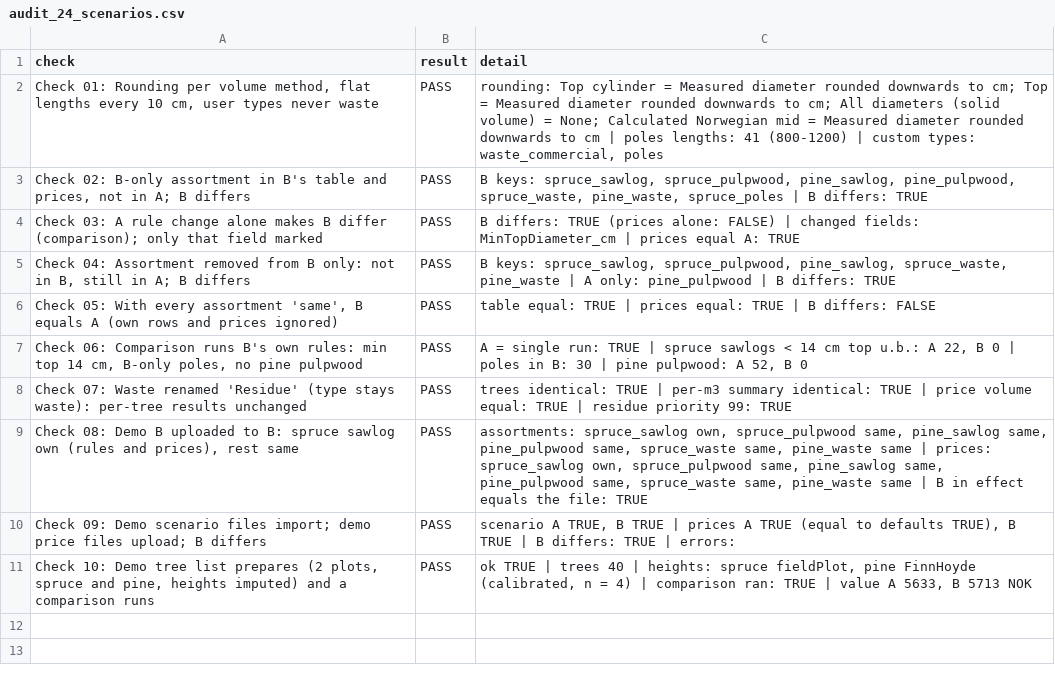
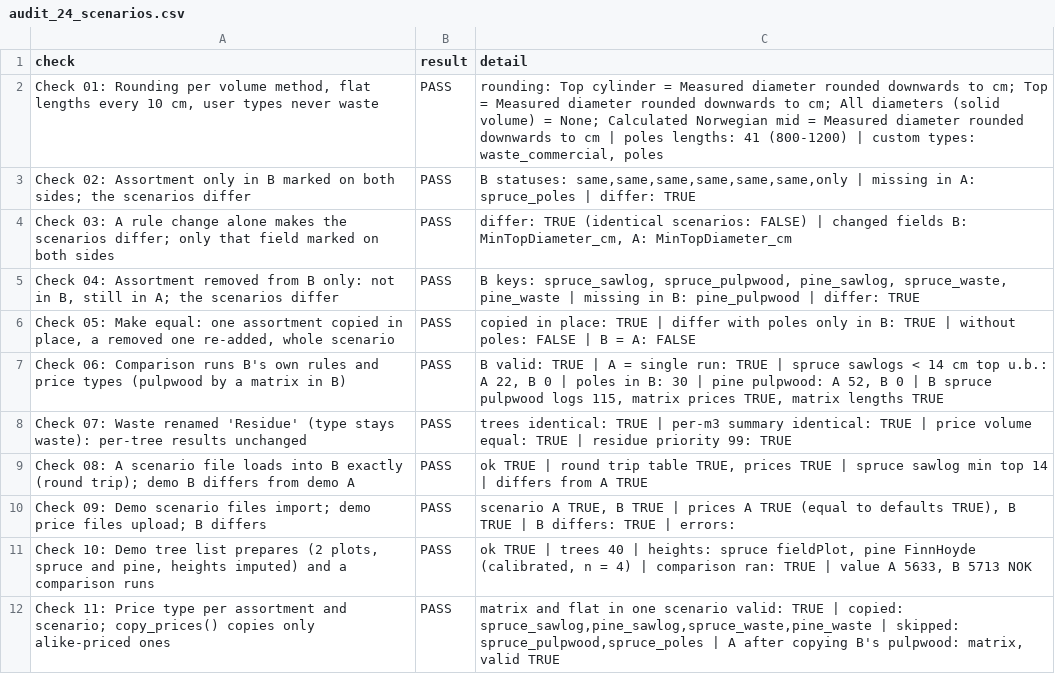
Before and after one commit to SmartForest-no/optBuck, a CSV file: outputs/assortments/audit_24_scenarios.csv, drawn as a sheet.

Commit message:
Phase 4d: independent scenarios A and B; vectorised pattern comparison
- Scenarios A and B are independent: B starts as a copy of A, both sides
  editable, nothing greyed or linked; no Same as A / Own prices / Not used
  and no status notes. Differences highlighted on both sides.
- "Make B equal to A" / "Make A equal to B" for the whole scenario and per
  assortment (Assortments) and for all prices and per matrix (Price
  matrices); add to both or one scenario; remove from one or both.
- Price type (matrix or flat) per assortment and scenario; independent
  matrix selectors.
- compare_cutting_patterns() vectorised: 61.7 s -> 0.8 s on the default
  stratum (12,427 trees), identical output; NFI runs use only the taper
  cache (all 93,607 HKL 3-5 trees covered).
- Audits 17, 23 and 24 updated; all audits pass.

```diff
--- a/outputs/assortments/audit_24_scenarios.csv
+++ b/outputs/assortments/audit_24_scenarios.csv
@@ -2,10 +2,11 @@ check,result,detail
 "Check 01: Rounding per volume method, flat lengths every 10 cm, user types never waste",PASS,"rounding: Top cylinder = Measured diameter rounded downwards to cm; Top = Measured diameter rounded downwards to cm; All diameters (solid volume) = None; Calculated Norwegian mid = Measured diameter rounded downwards to cm | poles lengths: 41 (800-1200) | custom types: waste_commercial, poles"
-"Check 02: B-only assortment in B's table and prices, not in A; B differs",PASS,"B keys: spruce_sawlog, spruce_pulpwood, pine_sawlog, pine_pulpwood, spruce_waste, pine_waste, spruce_poles | B differs: TRUE"
-Check 03: A rule change alone makes B differ (comparison); only that field marked,PASS,B differs: TRUE (prices alone: FALSE) | changed fields: MinTopDiameter_cm | prices equal A: TRUE
-"Check 04: Assortment removed from B only: not in B, still in A; B differs",PASS,"B keys: spruce_sawlog, spruce_pulpwood, pine_sawlog, spruce_waste, pine_waste | A only: pine_pulpwood | B differs: TRUE"
-"Check 05: With every assortment 'same', B equals A (own rows and prices ignored)",PASS,table equal: TRUE | prices equal: TRUE | B differs: FALSE
-"Check 06: Comparison runs B's own rules: min top 14 cm, B-only poles, no pine pulpwood",PASS,"A = single run: TRUE | spruce sawlogs < 14 cm top u.b.: A 22, B 0 | poles in B: 30 | pine pulpwood: A 52, B 0"
+Check 02: Assortment only in B marked on both sides; the scenarios differ,PASS,"B statuses: same,same,same,same,same,same,only | missing in A: spruce_poles | differ: TRUE"
+Check 03: A rule change alone makes the scenarios differ; only that field marked on both sides,PASS,"differ: TRUE (identical scenarios: FALSE) | changed fields B: MinTopDiameter_cm, A: MinTopDiameter_cm"
+"Check 04: Assortment removed from B only: not in B, still in A; the scenarios differ",PASS,"B keys: spruce_sawlog, spruce_pulpwood, pine_sawlog, spruce_waste, pine_waste | missing in B: pine_pulpwood | differ: TRUE"
+"Check 05: Make equal: one assortment copied in place, a removed one re-added, whole scenario",PASS,copied in place: TRUE | differ with poles only in B: TRUE | without poles: FALSE | B = A: FALSE
+Check 06: Comparison runs B's own rules and price types (pulpwood by a matrix in B),PASS,"B valid: TRUE | A = single run: TRUE | spruce sawlogs < 14 cm top u.b.: A 22, B 0 | poles in B: 30 | pine pulpwood: A 52, B 0 | B spruce pulpwood logs 115, matrix prices TRUE, matrix lengths TRUE"
 Check 07: Waste renamed 'Residue' (type stays waste): per-tree results unchanged,PASS,trees identical: TRUE | per-m3 summary identical: TRUE | price volume equal: TRUE | residue priority 99: TRUE
-"Check 08: Demo B uploaded to B: spruce sawlog own (rules and prices), rest same",PASS,"assortments: spruce_sawlog own, spruce_pulpwood same, pine_sawlog same, pine_pulpwood same, spruce_waste same, pine_waste same | prices: spruce_sawlog own, spruce_pulpwood same, pine_sawlog same, pine_pulpwood same, spruce_waste same, pine_waste same | B in effect equals the file: TRUE"
+Check 08: A scenario file loads into B exactly (round trip); demo B differs from demo A,PASS,"ok TRUE | round trip table TRUE, prices TRUE | spruce sawlog min top 14 | differs from A TRUE"
 Check 09: Demo scenario files import; demo price files upload; B differs,PASS,"scenario A TRUE, B TRUE | prices A TRUE (equal to defaults TRUE), B TRUE | B differs: TRUE | errors: "
 "Check 10: Demo tree list prepares (2 plots, spruce and pine, heights imputed) and a comparison runs",PASS,"ok TRUE | trees 40 | heights: spruce fieldPlot, pine FinnHoyde (calibrated, n = 4) | comparison ran: TRUE | value A 5633, B 5713 NOK"
+Check 11: Price type per assortment and scenario; copy_prices() copies only alike-priced ones,PASS,"matrix and flat in one scenario valid: TRUE | copied: spruce_sawlog,pine_sawlog,spruce_waste,pine_waste | skipped: spruce_pulpwood,spruce_poles | A after copying B's pulpwood: matrix, valid TRUE"
```
Also changed, not shown: outputs/app_smoke/audit_17_app_smoke.csv, outputs/assortments/audit_23_assortment_table_and_price_sets.csv, 22 other files.
